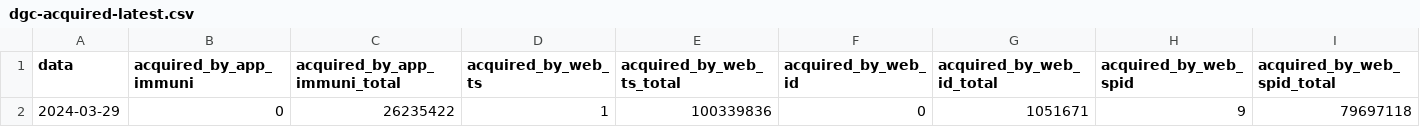
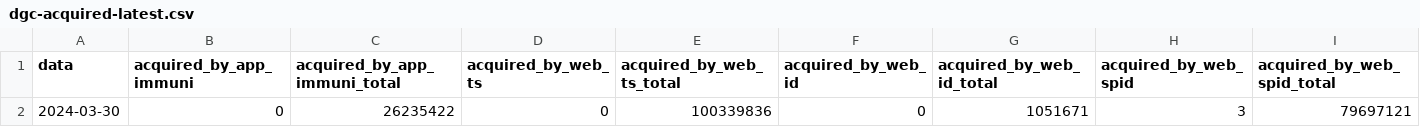
Before and after one commit to ministero-salute/it-dgc-opendata, a CSV file: data/dgc-acquired-latest.csv, drawn as a sheet; only a part is shown; removed rows and columns are numbered as before the commit, all else as after; rows hold the shown columns only; the diff names each change by its address in the sheet, - before the commit and + after, or states it on an @@ line.

```diff
--- a/data/dgc-acquired-latest.csv
+++ b/data/dgc-acquired-latest.csv
-row 2: 2024-03-29 | 0 | 26235422 | 1 | 100339836 | 0 | 1051671 | 9 | 79697118
+row 2: 2024-03-30 | 0 | 26235422 | 0 | 100339836 | 0 | 1051671 | 3 | 79697121
```
Also changed, not shown: data/dgc-acquired.csv, data/dgc-issued-latest.csv, 5 other files.
